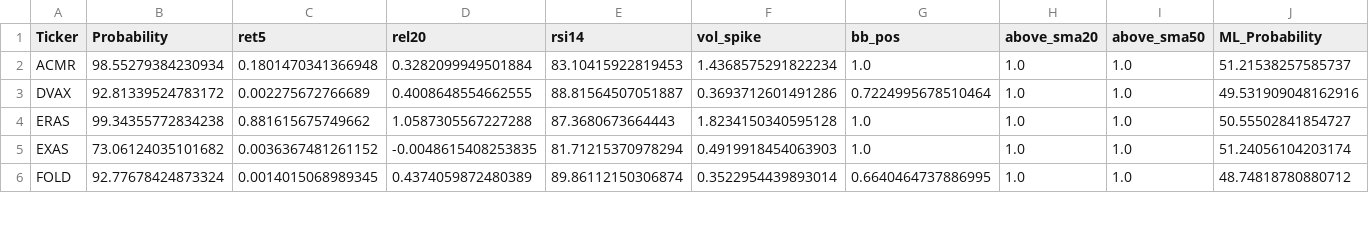
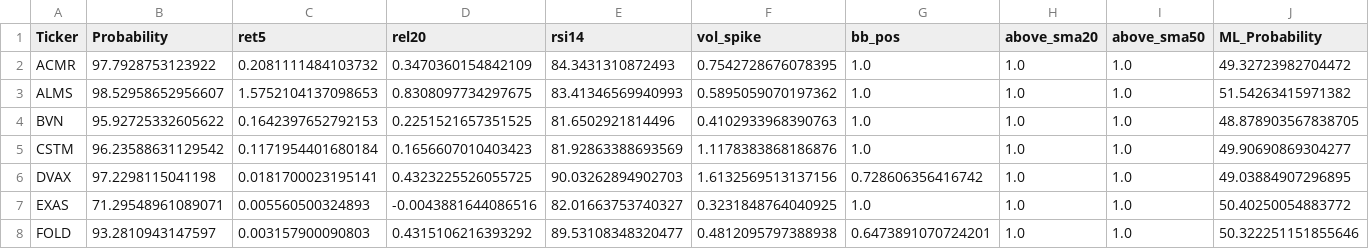
Before and after one commit to mox0716/Swing_Auto_Hybrid, a CSV file: out/archive/08_overbought.csv, drawn as a sheet; only a part is shown; the diff covers the shown part only.

```diff
--- a/out/archive/08_overbought.csv
+++ b/out/archive/08_overbought.csv
@@ -1,6 +1,8 @@
 Ticker,Probability,ret5,rel20,rsi14,vol_spike,bb_pos,above_sma20,above_sma50,ML_Probability
-ACMR,98.55279384230934,0.1801470341366948,0.3282099949501884,83.10415922819453,1.4368575291822234,1.0,1.0,1.0,51.21538257585737
-DVAX,92.81339524783172,0.002275672766689,0.4008648554662555,88.81564507051887,0.3693712601491286,0.7224995678510464,1.0,1.0,49.531909048162916
-ERAS,99.34355772834238,0.881615675749662,1.0587305567227288,87.3680673664443,1.8234150340595128,1.0,1.0,1.0,50.55502841854727
-EXAS,73.06124035101682,0.0036367481261152,-0.0048615408253835,81.71215370978294,0.4919918454063903,1.0,1.0,1.0,51.24056104203174
-FOLD,92.77678424873324,0.0014015068989345,0.4374059872480389,89.86112150306874,0.3522954439893014,0.6640464737886995,1.0,1.0,48.74818780880712
+ACMR,97.7928753123922,0.2081111484103732,0.3470360154842109,84.3431310872493,0.7542728676078395,1.0,1.0,1.0,49.32723982704472
+ALMS,98.52958652956607,1.5752104137098653,0.8308097734297675,83.41346569940993,0.5895059070197362,1.0,1.0,1.0,51.54263415971382
+BVN,95.92725332605622,0.1642397652792153,0.2251521657351525,81.6502921814496,0.4102933968390763,1.0,1.0,1.0,48.878903567838705
+CSTM,96.23588631129542,0.1171954401680184,0.1656607010403423,81.92863388693569,1.1178383868186876,1.0,1.0,1.0,49.90690869304277
+DVAX,97.2298115041198,0.0181700023195141,0.4323225526055725,90.03262894902703,1.6132569513137156,0.728606356416742,1.0,1.0,49.03884907296895
+EXAS,71.29548961089071,0.005560500324893,-0.0043881644086516,82.01663753740327,0.3231848764040925,1.0,1.0,1.0,50.40250054883772
+FOLD,93.2810943147597,0.003157900090803,0.4315106216393292,89.53108348320477,0.4812095797388938,0.6473891070724201,1.0,1.0,50.322251151855646
```
Also changed, not shown: 2 added rows, 5 removed rows and 32 edited cells elsewhere in this file.
